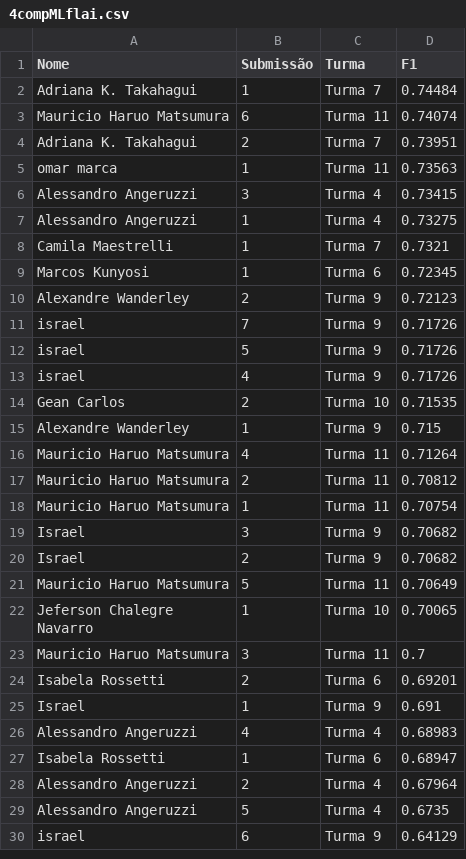
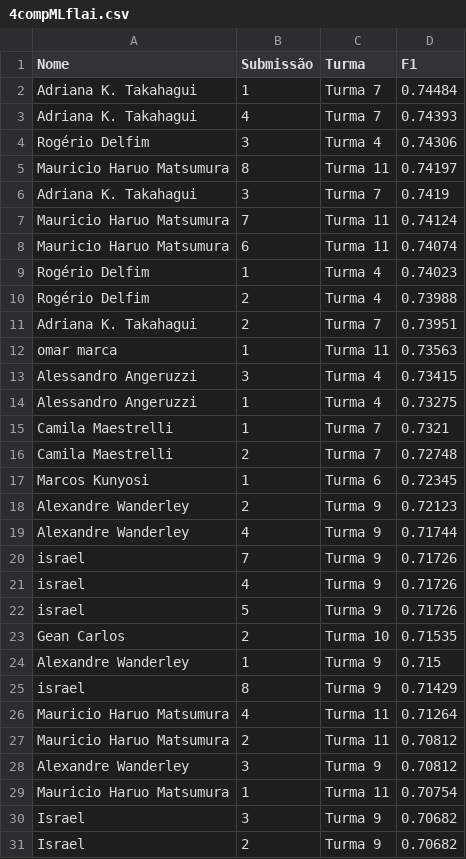
Before and after one commit to gitflai/ranking, a CSV file: 4compMLflai.csv, drawn as a sheet; only a part is shown; the shorter side is filled out with more unchanged rows; the diff covers the shown part only.

```diff
--- a/4compMLflai.csv
+++ b/4compMLflai.csv
@@ -2,3 +2,10 @@ Nome,Submissão,Turma,F1
 Adriana K. Takahagui,1,Turma 7,0.74484
+Adriana K. Takahagui,4,Turma 7,0.74393
+Rogério Delfim,3,Turma 4,0.74306
+Mauricio Haruo Matsumura,8,Turma 11,0.74197
+Adriana K. Takahagui,3,Turma 7,0.7419
+Mauricio Haruo Matsumura,7,Turma 11,0.74124
 Mauricio Haruo Matsumura,6,Turma 11,0.74074
+Rogério Delfim,1,Turma 4,0.74023
+Rogério Delfim,2,Turma 4,0.73988
 Adriana K. Takahagui,2,Turma 7,0.73951
@@ -8,11 +15,15 @@ Alessandro Angeruzzi,1,Turma 4,0.73275
 Camila Maestrelli,1,Turma 7,0.7321
+Camila Maestrelli,2,Turma 7,0.72748
 Marcos Kunyosi,1,Turma 6,0.72345
 Alexandre Wanderley,2,Turma 9,0.72123
+Alexandre Wanderley,4,Turma 9,0.71744
 israel,7,Turma 9,0.71726
+israel,4,Turma 9,0.71726
 israel,5,Turma 9,0.71726
-israel,4,Turma 9,0.71726
 Gean Carlos,2,Turma 10,0.71535
 Alexandre Wanderley,1,Turma 9,0.715
+israel,8,Turma 9,0.71429
 Mauricio Haruo Matsumura,4,Turma 11,0.71264
 Mauricio Haruo Matsumura,2,Turma 11,0.70812
+Alexandre Wanderley,3,Turma 9,0.70812
 Mauricio Haruo Matsumura,1,Turma 11,0.70754
```
Also changed, not shown: 2 added rows elsewhere in this file, 4compMLflairank.csv.
